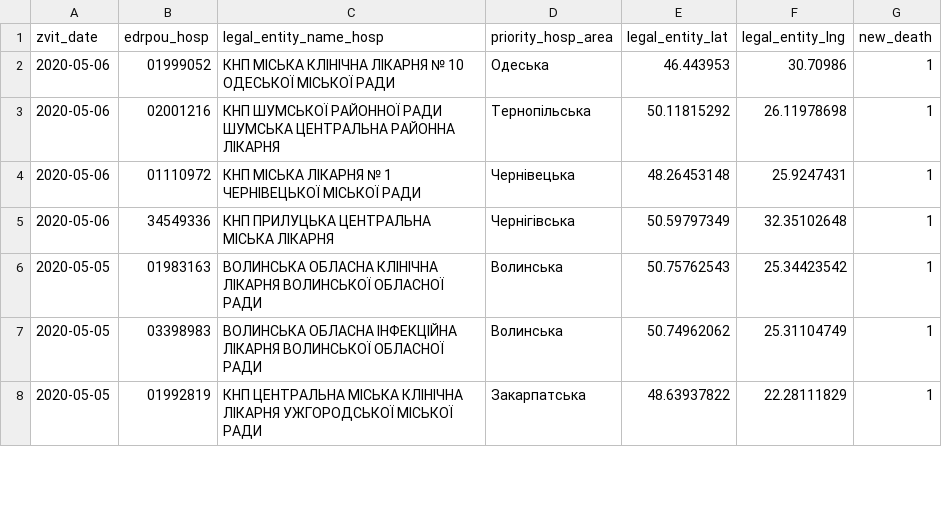
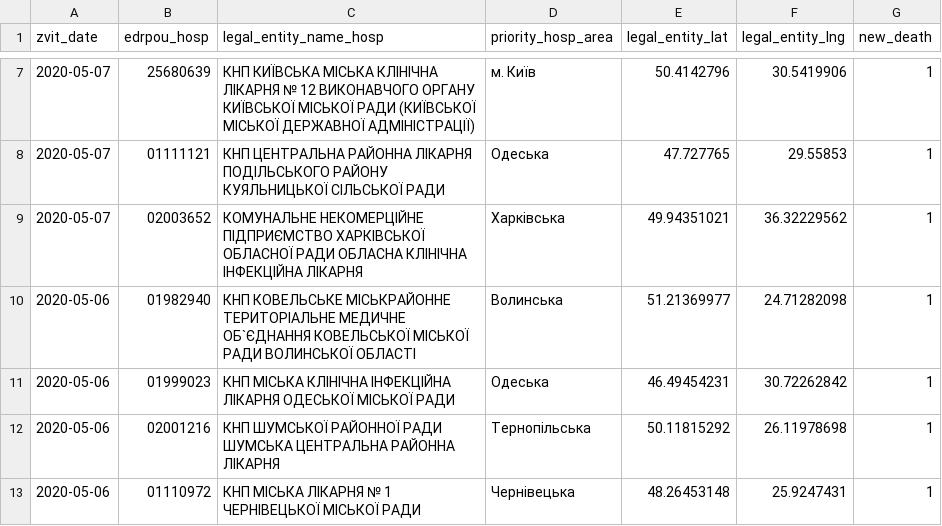
Before and after one commit to texty/covid-19, a CSV file: data/ukraine/death_cases.csv, drawn as a sheet; only a part is shown, gaps mark what is left out; the shorter side is filled out with more unchanged rows; the diff covers the shown part only.

```diff
--- a/data/ukraine/death_cases.csv
+++ b/data/ukraine/death_cases.csv
@@ -2,2 +7,6 @@
-2020-05-06,"01999052","КНП МІСЬКА КЛІНІЧНА ЛІКАРНЯ № 10 ОДЕСЬКОЇ МІСЬКОЇ РАДИ","Одеська",46.443953,30.70986,1
+2020-05-07,"25680639","КНП КИЇВСЬКА МІСЬКА КЛІНІЧНА ЛІКАРНЯ № 12 ВИКОНАВЧОГО ОРГАНУ КИЇВСЬКОЇ МІСЬКОЇ РАДИ (КИЇВСЬКОЇ МІСЬКОЇ ДЕРЖАВНОЇ АДМІНІСТРАЦІЇ)","м. Київ",50.4142796,30.5419906,1
+2020-05-07,"01111121"," КНП ЦЕНТРАЛЬНА РАЙОННА ЛІКАРНЯ ПОДІЛЬСЬКОГО РАЙОНУ КУЯЛЬНИЦЬКОЇ СІЛЬСЬКОЇ РАДИ","Одеська",47.727765,29.55853,1
+2020-05-07,"02003652","КОМУНАЛЬНЕ  НЕКОМЕРЦІЙНЕ ПІДПРИЄМСТВО ХАРКІВСЬКОЇ ОБЛАСНОЇ РАДИ ОБЛАСНА КЛІНІЧНА ІНФЕКЦІЙНА ЛІКАРНЯ","Харківська",49.94351021,36.32229562,1
+2020-05-06,"01982940","КНП КОВЕЛЬСЬКЕ МІСЬКРАЙОННЕ ТЕРИТОРІАЛЬНЕ МЕДИЧНЕ ОБ`ЄДНАННЯ КОВЕЛЬСЬКОЇ МІСЬКОЇ РАДИ ВОЛИНСЬКОЇ ОБЛАСТІ","Волинська",51.21369977,24.71282098,1
+2020-05-06,"01999023","КНП МІСЬКА КЛІНІЧНА ІНФЕКЦІЙНА ЛІКАРНЯ ОДЕСЬКОЇ МІСЬКОЇ РАДИ","Одеська",46.49454231,30.72262842,1
 2020-05-06,"02001216","КНП ШУМСЬКОЇ РАЙОННОЇ РАДИ ШУМСЬКА ЦЕНТРАЛЬНА РАЙОННА ЛІКАРНЯ","Тернопільська",50.11815292,26.11978698,1
```
Also changed, not shown: 17 added rows elsewhere in this file, data/ukraine/cases_by_date.csv, data/ukraine/cases_by_region.csv, 2 other files.
